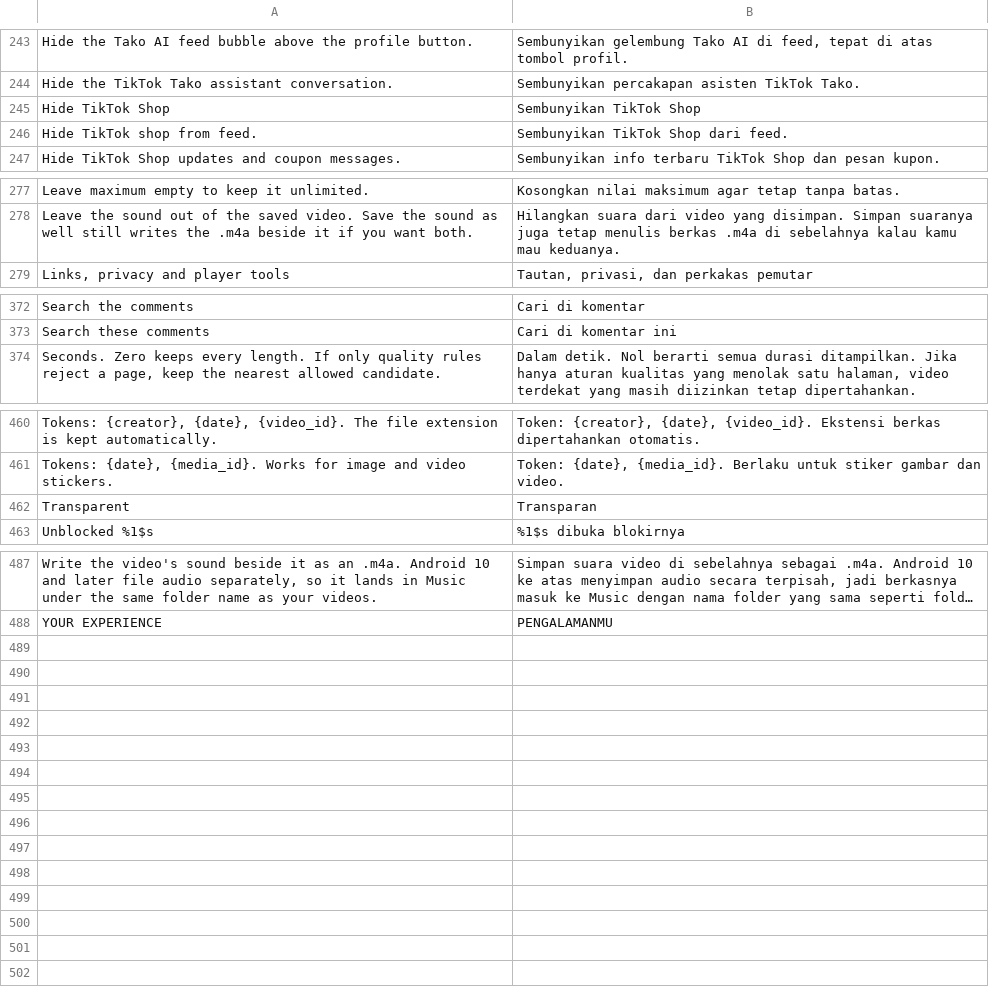
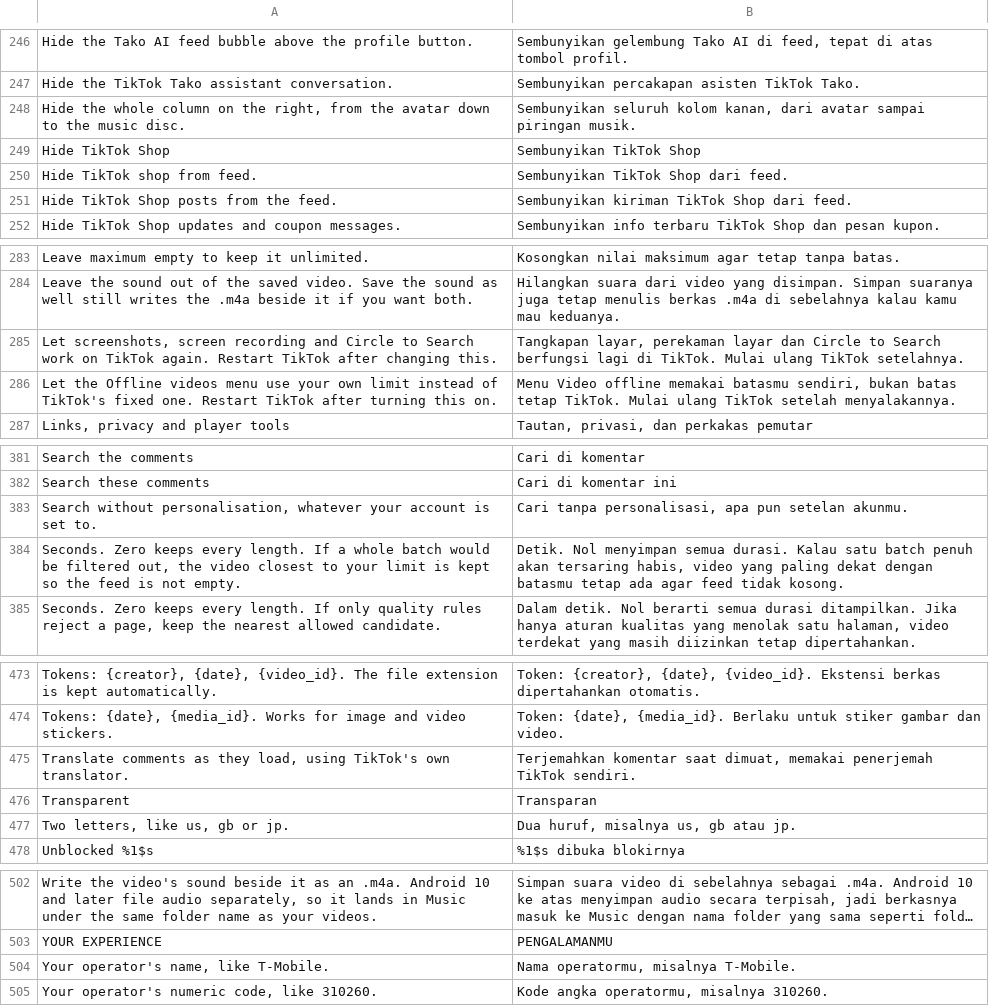
Before and after one commit to SysAdminDoc/hushfeed, a TSV file: extensions/tiktok/src/main/l10n/in.tsv, drawn as a sheet; only a part is shown, gaps mark what is left out; long unchanged cells end in …; the diff covers the shown part only; the diff names each change by its address in the sheet, - before the commit and + after, or states it on an @@ line.

```diff
--- a/extensions/tiktok/src/main/l10n/in.tsv
+++ b/extensions/tiktok/src/main/l10n/in.tsv
+row 248: Hide the whole column on the right, from the avatar down to the music disc. | Sembunyikan seluruh kolom kanan, dari avatar sampai piringan musik.
+row 251: Hide TikTok Shop posts from the feed. | Sembunyikan kiriman TikTok Shop dari feed.
+row 285: Let screenshots, screen recording and Circle to Search work on TikTok again. Restart TikTok after changing this. | Tangkapan layar, perekaman layar dan Circle to Search berfungsi lagi di TikTok. Mulai ulang TikTok setelahnya.
+row 286: Let the Offline videos menu use your own limit instead of TikTok's fixed one. Restart TikTok after turning this on. | Menu Video offline memakai batasmu sendiri, bukan batas tetap TikTok. Mulai ulang TikTok setelah menyalakannya.
+row 383: Search without personalisation, whatever your account is set to. | Cari tanpa personalisasi, apa pun setelan akunmu.
+row 384: Seconds. Zero keeps every length. If a whole batch would be filtered out, the video closest to your limit is kept so the feed is not empty. | Detik. Nol menyimpan semua durasi. Kalau satu batch penuh akan tersaring habis, video yang paling dekat dengan batasmu tetap ada agar feed tidak kosong.
+row 475: Translate comments as they load, using TikTok's own translator. | Terjemahkan komentar saat dimuat, memakai penerjemah TikTok sendiri.
+row 477: Two letters, like us, gb or jp. | Dua huruf, misalnya us, gb atau jp.
+row 504: Your operator's name, like T-Mobile. | Nama operatormu, misalnya T-Mobile.
+row 505: Your operator's numeric code, like 310260. | Kode angka operatormu, misalnya 310260.
```
Also changed, not shown: 7 added rows elsewhere in this file, extensions/tiktok/src/main/l10n/de.tsv, 9 other files.
